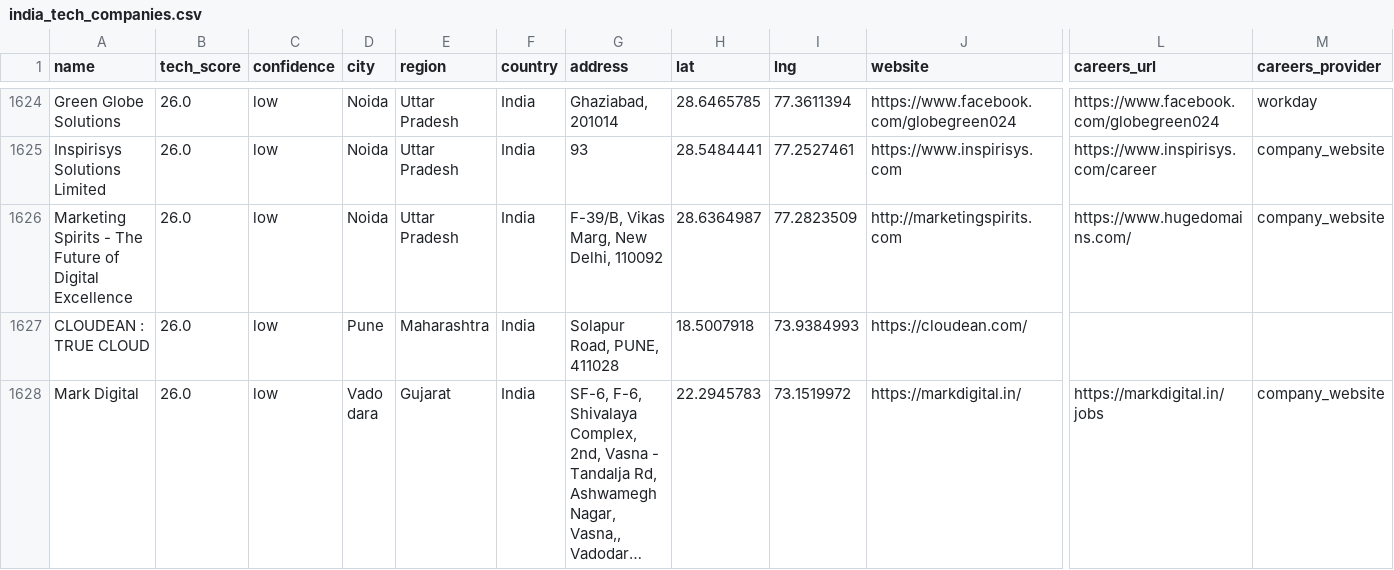
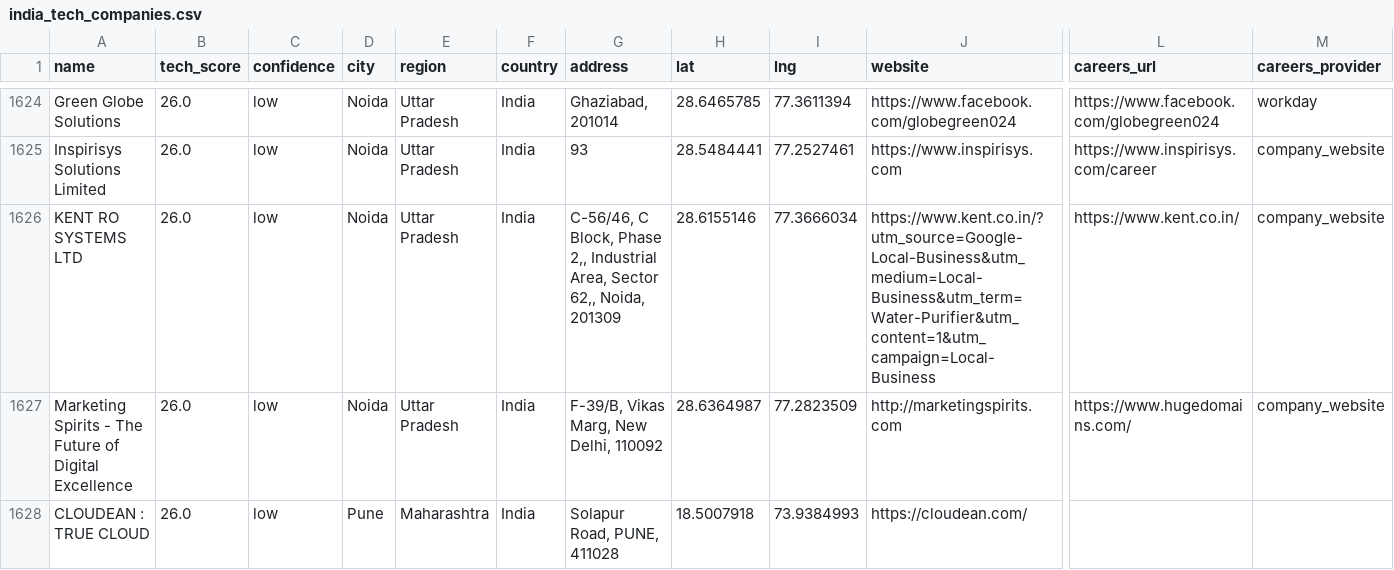
Before and after one commit to AkashKumar7902/india-tech-company-finder, a CSV file: results/india_tech_companies.csv, drawn as a sheet; only a part is shown, gaps mark what is left out; the shorter side is filled out with more unchanged rows; long unchanged cells end in …; rows hold the shown columns only; the diff covers the shown part only; the diff names each change by its address in the sheet, - before the commit and + after, or states it on an @@ line.

```diff
--- a/results/india_tech_companies.csv
+++ b/results/india_tech_companies.csv
+row 1626: KENT RO SYSTEMS LTD | 26.0 | low | Noida | Uttar Pradesh | India | C-56/46, C Block, Phase 2,, Industrial Area, Sector 62,, Noida, 201309 | 28.6155146 | 77.3666034 | https://www.kent.co.in/?utm_source=Google-Local-Business&utm_medium=Local-Business&utm_term=Water-Purifier&utm_content=1&utm_campaign=Local-Business | https://www.kent.co.in/ | company_website
```
Also changed, not shown: 1 removed row and 6 edited cells elsewhere in this file, 1 other file.
